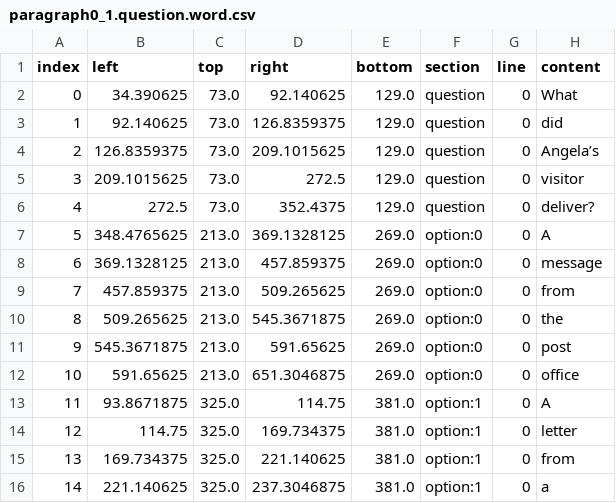
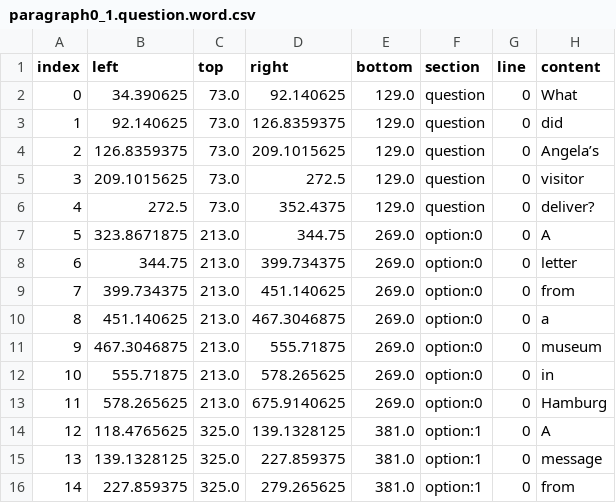
Before and after one commit to saeub/eyetracking-workshop, a CSV file: experiment/eidon/stimuli/paragraph0_1.question.word.csv, drawn as a sheet; only a part is shown; the diff covers the shown part only.

```diff
--- a/experiment/eidon/stimuli/paragraph0_1.question.word.csv
+++ b/experiment/eidon/stimuli/paragraph0_1.question.word.csv
@@ -6,11 +6,11 @@ index,left,top,right,bottom,section,line,content
 4,272.5,73.0,352.4375,129.0,question,0,deliver?
-5,348.4765625,213.0,369.1328125,269.0,option:0,0,A
-6,369.1328125,213.0,457.859375,269.0,option:0,0,message
-7,457.859375,213.0,509.265625,269.0,option:0,0,from
-8,509.265625,213.0,545.3671875,269.0,option:0,0,the
-9,545.3671875,213.0,591.65625,269.0,option:0,0,post
-10,591.65625,213.0,651.3046875,269.0,option:0,0,office
-11,93.8671875,325.0,114.75,381.0,option:1,0,A
-12,114.75,325.0,169.734375,381.0,option:1,0,letter
-13,169.734375,325.0,221.140625,381.0,option:1,0,from
-14,221.140625,325.0,237.3046875,381.0,option:1,0,a
+5,323.8671875,213.0,344.75,269.0,option:0,0,A
+6,344.75,213.0,399.734375,269.0,option:0,0,letter
+7,399.734375,213.0,451.140625,269.0,option:0,0,from
+8,451.140625,213.0,467.3046875,269.0,option:0,0,a
+9,467.3046875,213.0,555.71875,269.0,option:0,0,museum
+10,555.71875,213.0,578.265625,269.0,option:0,0,in
+11,578.265625,213.0,675.9140625,269.0,option:0,0,Hamburg
+12,118.4765625,325.0,139.1328125,381.0,option:1,0,A
+13,139.1328125,325.0,227.859375,381.0,option:1,0,message
+14,227.859375,325.0,279.265625,381.0,option:1,0,from
```
Also changed, not shown: 51 edited cells elsewhere in this file, experiment/eidon/stimuli/paragraph0_0.question.char.csv, experiment/eidon/stimuli/paragraph0_0.question.word.csv, 17 other files.
